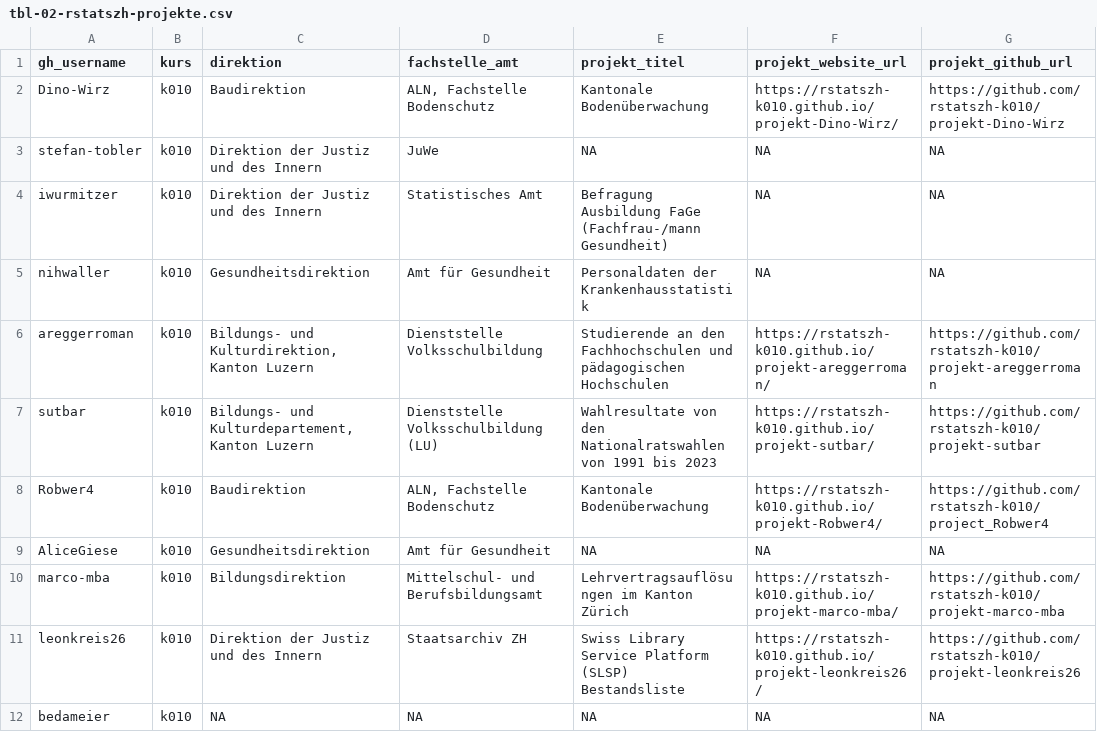
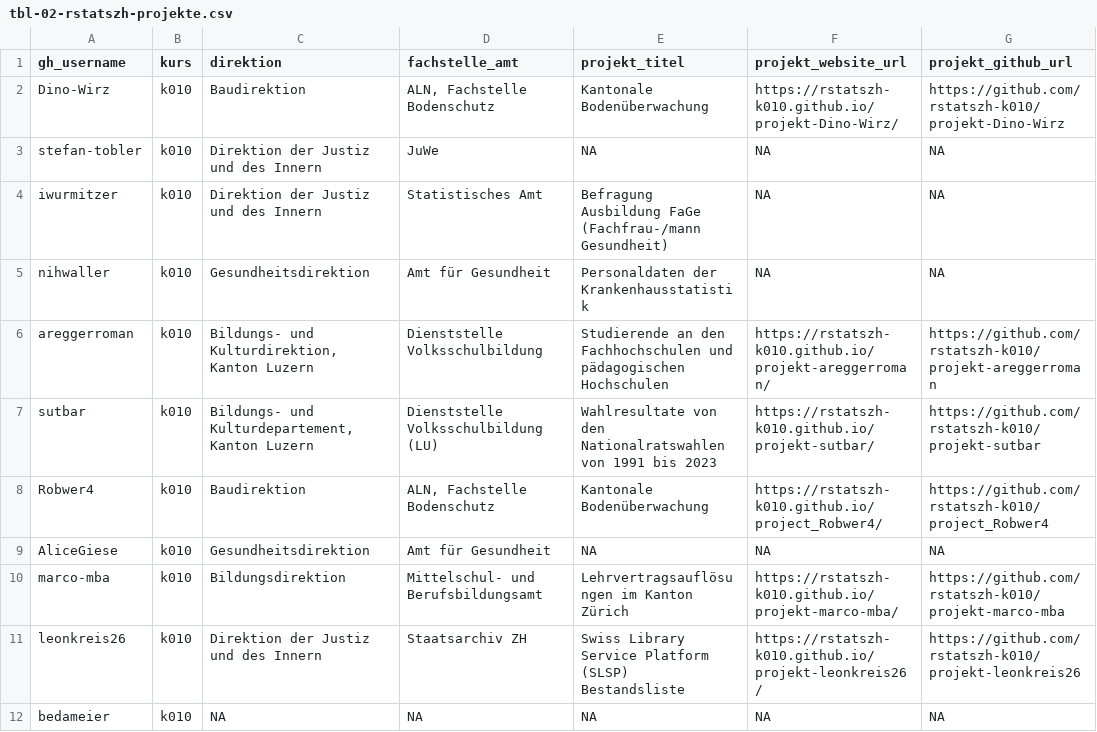
Before and after one commit to rstatszh-dev/website, a CSV file: data/tables/tbl-02-rstatszh-projekte.csv, drawn as a sheet.

```diff
--- a/data/tables/tbl-02-rstatszh-projekte.csv
+++ b/data/tables/tbl-02-rstatszh-projekte.csv
@@ -7,3 +7,3 @@ areggerroman,k010,"Bildungs- und Kulturdirektion, Kanton Luzern",Dienststelle Vo
 sutbar,k010,"Bildungs- und Kulturdepartement, Kanton Luzern",Dienststelle Volksschulbildung (LU),Wahlresultate von den Nationalratswahlen von 1991 bis 2023,https://rstatszh-k010.github.io/projekt-sutbar/,https://github.com/rstatszh-k010/projekt-sutbar
-Robwer4,k010,Baudirektion,"ALN, Fachstelle Bodenschutz",Kantonale Bodenüberwachung,https://rstatszh-k010.github.io/projekt-Robwer4/,https://github.com/rstatszh-k010/project_Robwer4
+Robwer4,k010,Baudirektion,"ALN, Fachstelle Bodenschutz",Kantonale Bodenüberwachung,https://rstatszh-k010.github.io/project_Robwer4/,https://github.com/rstatszh-k010/project_Robwer4
 AliceGiese,k010,Gesundheitsdirektion,Amt für Gesundheit,NA,NA,NA
```
Also changed, not shown: 30 other files.
